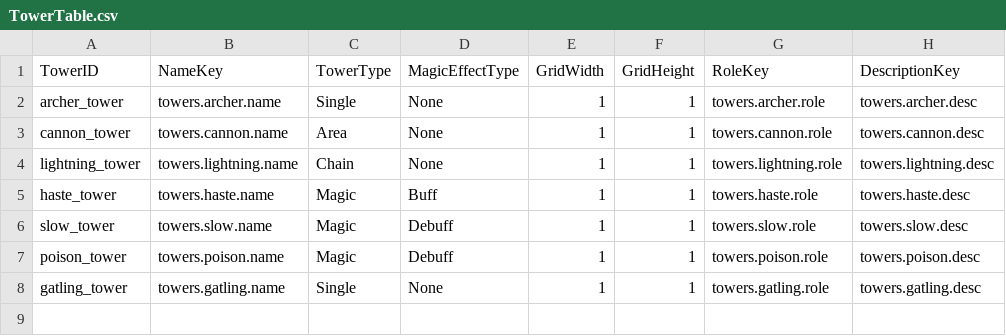
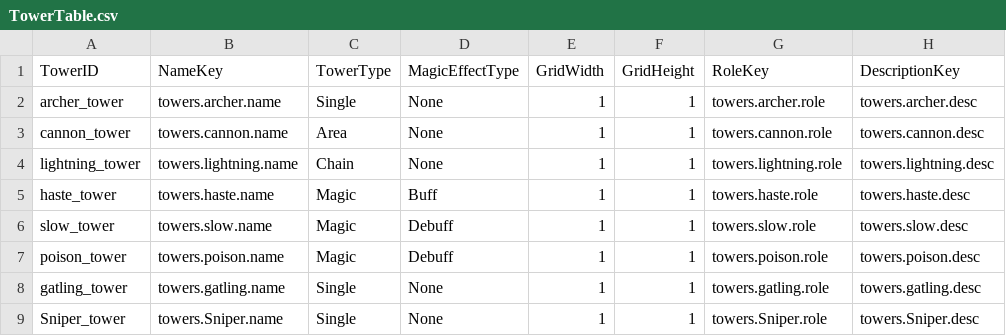
Before and after one commit to muchan918/NorthLand, a CSV file: Assets/Resources/DataTables/TowerTable.csv, drawn as a sheet.

```diff
--- a/Assets/Resources/DataTables/TowerTable.csv
+++ b/Assets/Resources/DataTables/TowerTable.csv
@@ -8 +8,2 @@ poison_tower,towers.poison.name,Magic,Debuff,1,1,towers.poison.role,towers.poiso
 gatling_tower,towers.gatling.name,Single,None,1,1,towers.gatling.role,towers.gatling.desc
+Sniper_tower,towers.Sniper.name,Single,None,1,1,towers.Sniper.role,towers.Sniper.desc
```
Also changed, not shown: 8 other files.
